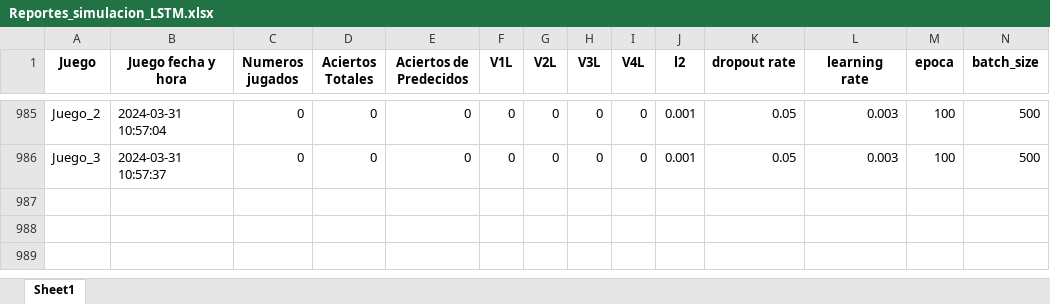
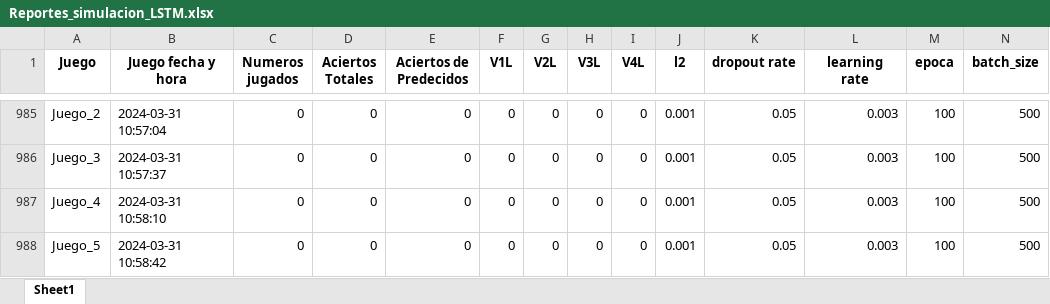
Before and after one commit to jonatha1992/Predictor_ruleta, an Excel workbook: Reportes_simulacion_LSTM.xlsx, sheet Sheet1, drawn as a sheet; only a part is shown, gaps mark what is left out; values as stored, in another font and other column widths than the file's, no borders; rows hold the shown columns only; the diff names each change by its address in the sheet, - before the commit and + after, or states it on an @@ line.

```diff
--- a/Reportes_simulacion_LSTM.xlsx (sheet Sheet1)
+++ b/Reportes_simulacion_LSTM.xlsx (sheet Sheet1)
+row 987: Juego_4 | 2024-03-31 10:58:10 | 0 | 0 | 0 | 0 | 0 | 0 | 0 | 0.001 | 0.05 | 0.003 | 100 | 500
+row 988: Juego_5 | 2024-03-31 10:58:42 | 0 | 0 | 0 | 0 | 0 | 0 | 0 | 0.001 | 0.05 | 0.003 | 100 | 500
```
Also changed, not shown: Estrategias_Optimas_GRU.xlsx, Estrategias_Optimas_LSTM.xlsx, 4 other files.
